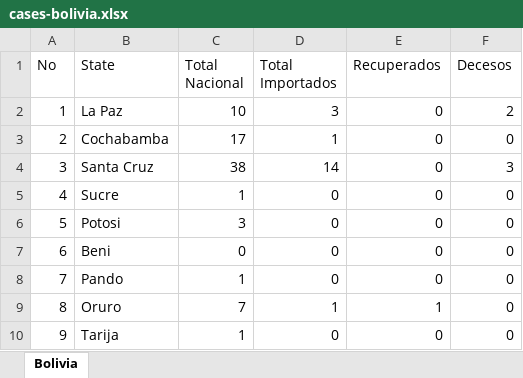
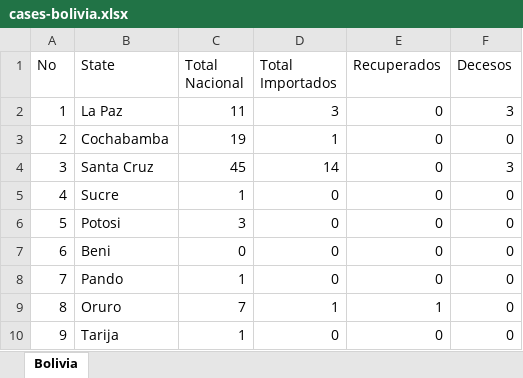
Before and after one commit to ivanalexo/covid19-Bolivia-Analysis, an Excel workbook: Data/cases-bolivia.xlsx, sheet Bolivia, drawn as a sheet; values as stored, in another font and other column widths than the file's, no borders; the diff names each change by its address in the sheet, - before the commit and + after, or states it on an @@ line.

```diff
--- a/Data/cases-bolivia.xlsx (sheet Bolivia)
+++ b/Data/cases-bolivia.xlsx (sheet Bolivia)
-C2 (Total Nacional): 10
+C2 (Total Nacional): 11
-F2 (Decesos): 2
+F2 (Decesos): 3
-C3 (Total Nacional): 17
+C3 (Total Nacional): 19
-C4 (Total Nacional): 38
+C4 (Total Nacional): 45
```
Also changed, not shown: Data/cases_per_day.xlsx, 2 other files.
